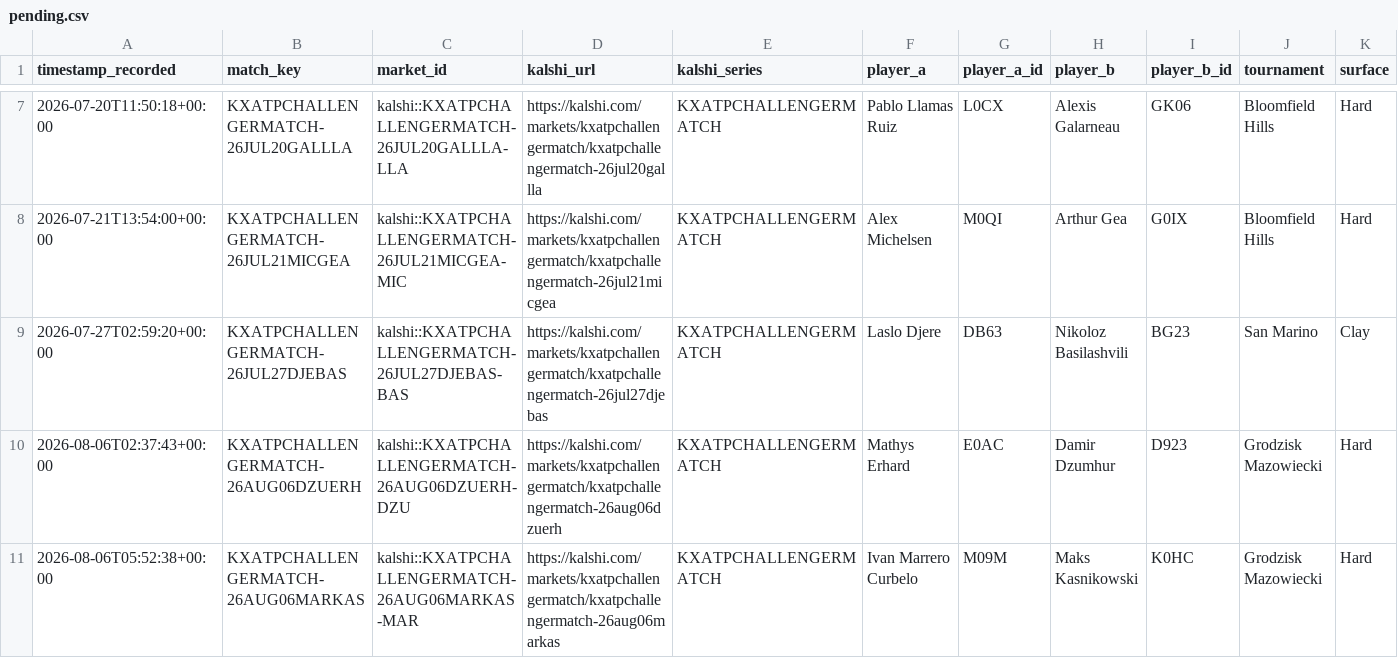
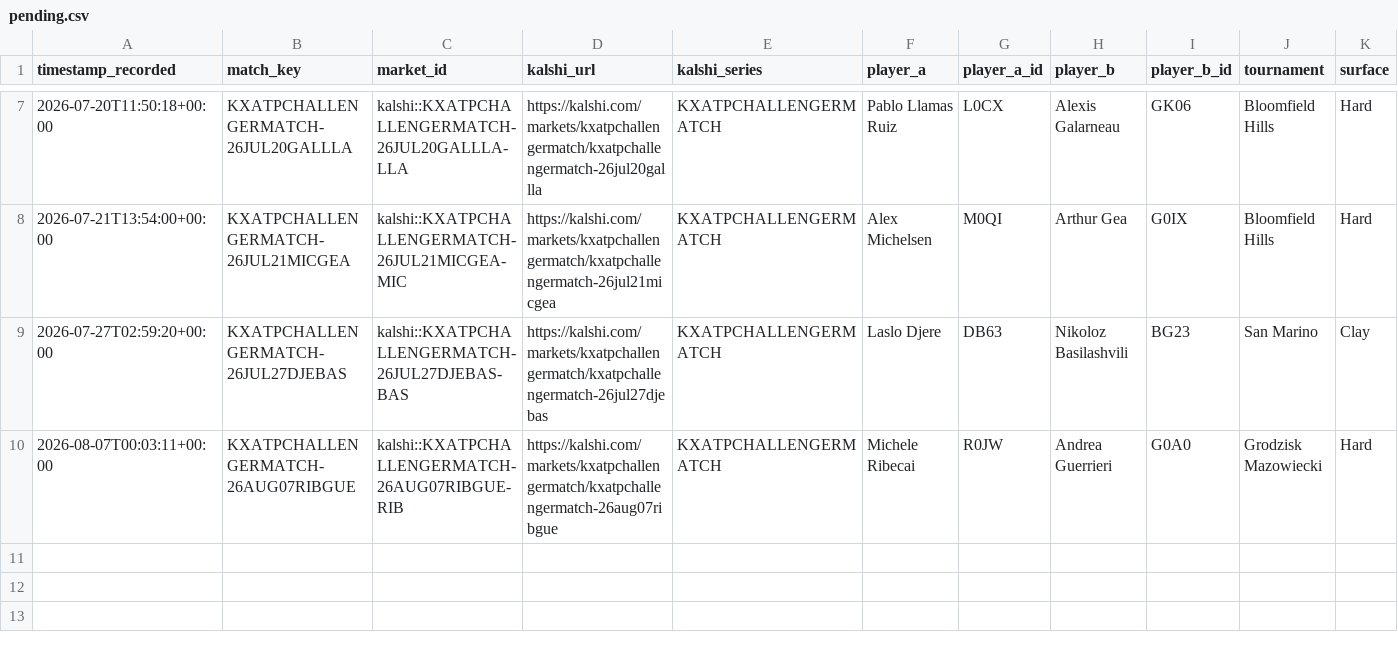
Before and after one commit to TKM6403/tennis-prediction-market, a CSV file: data/paper_trades/pending.csv, drawn as a sheet; only a part is shown, gaps mark what is left out; removed rows and columns are numbered as before the commit, all else as after; rows hold the shown columns only; the diff names each change by its address in the sheet, - before the commit and + after, or states it on an @@ line.

```diff
--- a/data/paper_trades/pending.csv
+++ b/data/paper_trades/pending.csv
-row 10: 2026-08-06T02:37:43+00:00 | KXATPCHALLENGERMATCH-26AUG06DZUERH | kalshi::KXATPCHALLENGERMATCH-26AUG06DZUERH-DZU | https://kalshi.com/markets/kxatpchallengermatch/kxatpchallengermatch-26aug06dzuerh | KXATPCHALLENGERMATCH | Mathys Erhard | E0AC | Damir Dzumhur | D923 | Grodzisk Mazowiecki | Hard
-row 11: 2026-08-06T05:52:38+00:00 | KXATPCHALLENGERMATCH-26AUG06MARKAS | kalshi::KXATPCHALLENGERMATCH-26AUG06MARKAS-MAR | https://kalshi.com/markets/kxatpchallengermatch/kxatpchallengermatch-26aug06markas | KXATPCHALLENGERMATCH | Ivan Marrero Curbelo | M09M | Maks Kasnikowski | K0HC | Grodzisk Mazowiecki | Hard
+row 10: 2026-08-07T00:03:11+00:00 | KXATPCHALLENGERMATCH-26AUG07RIBGUE | kalshi::KXATPCHALLENGERMATCH-26AUG07RIBGUE-RIB | https://kalshi.com/markets/kxatpchallengermatch/kxatpchallengermatch-26aug07ribgue | KXATPCHALLENGERMATCH | Michele Ribecai | R0JW | Andrea Guerrieri | G0A0 | Grodzisk Mazowiecki | Hard
```
Also changed, not shown: data/paper_trades/settled.csv, 4 other files.
